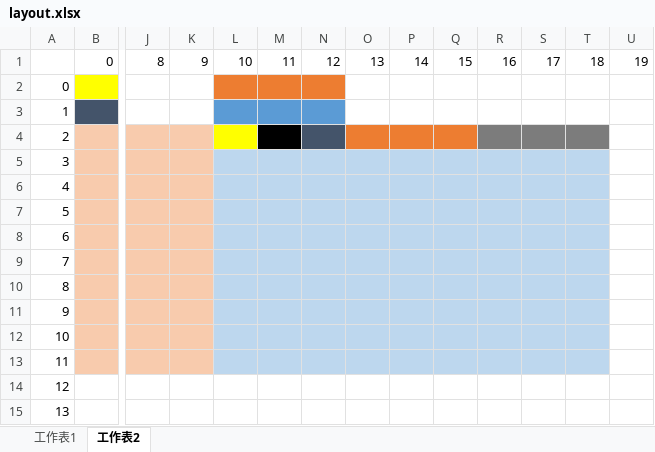
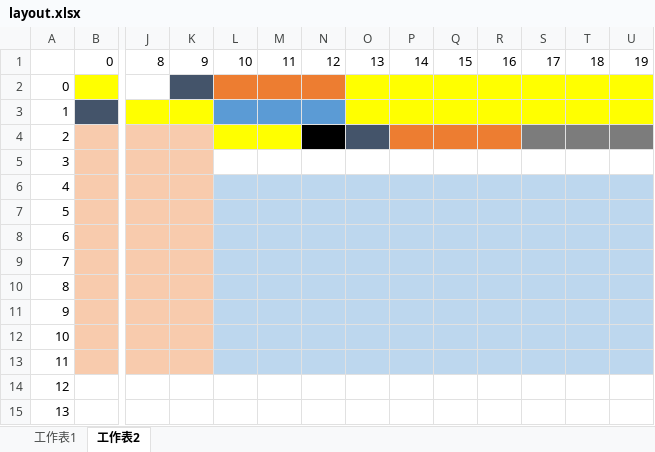
Before and after one commit to adamShiau/adamShiau_Python, an Excel workbook: myAPI/4_PIG_roadtest/layout.xlsx, sheet 工作表2, drawn as a sheet; only a part is shown, gaps mark what is left out; values as stored, in another font and other column widths than the file's, no borders; the diff names each change by its address in the sheet, - before the commit and + after, or states it on an @@ line.

```diff
--- a/myAPI/4_PIG_roadtest/layout.xlsx (sheet 工作表2)
+++ b/myAPI/4_PIG_roadtest/layout.xlsx (sheet 工作表2)
-K2 fill: none
+K2 fill: #44546A
-O2:U3 fill: none
+O2:U3 fill: #FFFF00
-J3:K3 fill: none
+J3:K3 fill: #FFFF00
-M4 fill: #000000
+M4 fill: #FFFF00
-N4 fill: #44546A
+N4 fill: #000000
-O4 fill: #ED7D31
+O4 fill: #44546A
-R4 fill: #7C7C7C
+R4 fill: #ED7D31
-U4 fill: none
+U4 fill: #7C7C7C
-L5:T5 fill: #BDD7EE
+L5:T5 fill: none
-U6:U13 fill: none
+U6:U13 fill: #BDD7EE
```
Also changed, not shown: 7 other files.
